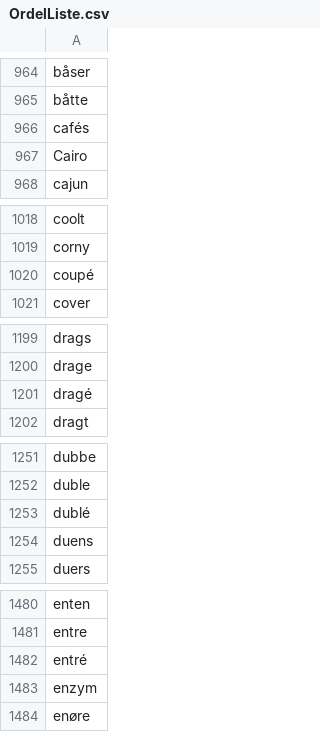
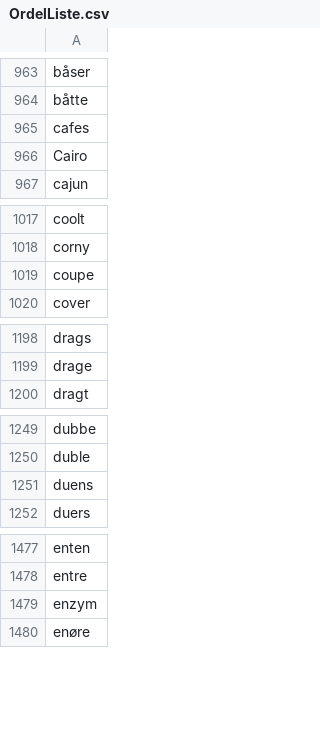
Before and after one commit to ismager7878/Ordle, a CSV file: docs/OrdelListe.csv, drawn as a sheet; only a part is shown, gaps mark what is left out; the diff covers the shown part only.

```diff
--- a/docs/OrdelListe.csv
+++ b/docs/OrdelListe.csv
@@ -965,3 +964,3 @@ båser
 båtte
-cafés
+cafes
 Cairo
@@ -1019,3 +1018,3 @@ coolt
 corny
-coupé
+coupe
 cover
@@ -1200,3 +1199,2 @@ drags
 drage
-dragé
 dragt
@@ -1252,3 +1250,2 @@ dubbe
 duble
-dublé
 duens
@@ -1481,3 +1478,2 @@ enten
 entre
-entré
 enzym
```
Also changed, not shown: 9 removed rows and 21 edited cells elsewhere in this file, 1 other file.
